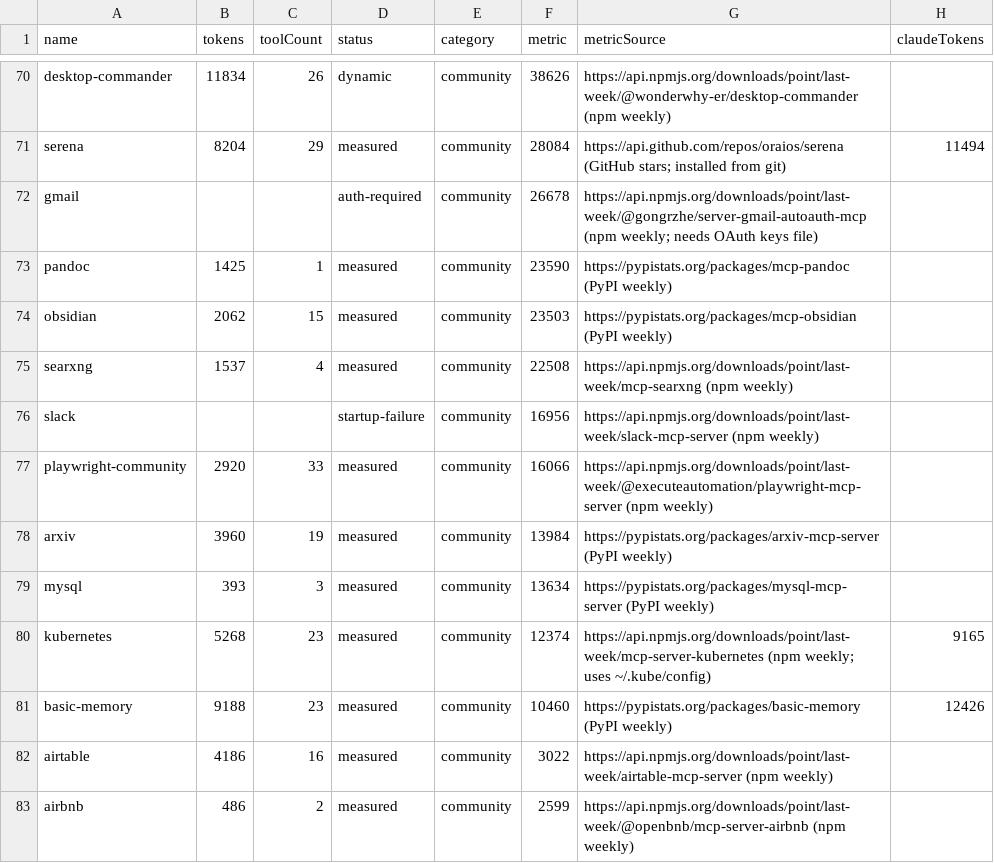
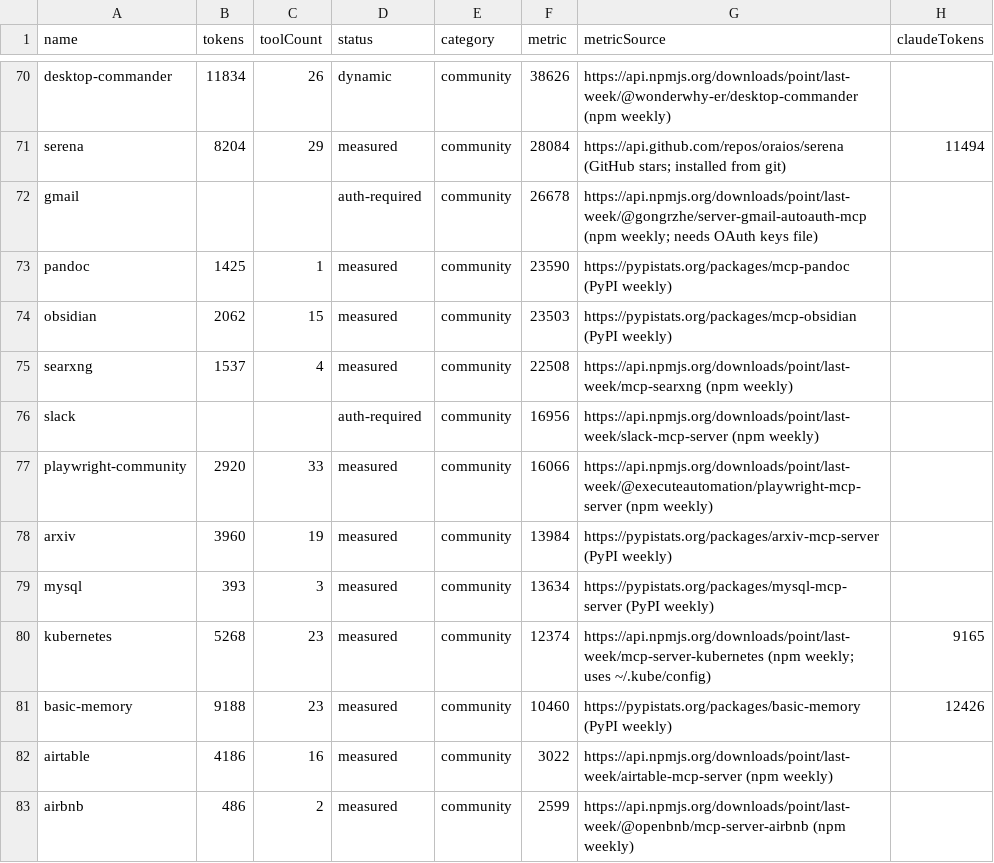
Before and after one commit to athakur3/mcp-context-cost, a CSV file: results/leaderboard.csv, drawn as a sheet; only a part is shown, gaps mark what is left out; the diff names each change by its address in the sheet, - before the commit and + after, or states it on an @@ line.

```diff
--- a/results/leaderboard.csv
+++ b/results/leaderboard.csv
-D76 (status): startup-failure
+D76 (status): auth-required
```
Also changed, not shown: 4 other files.
